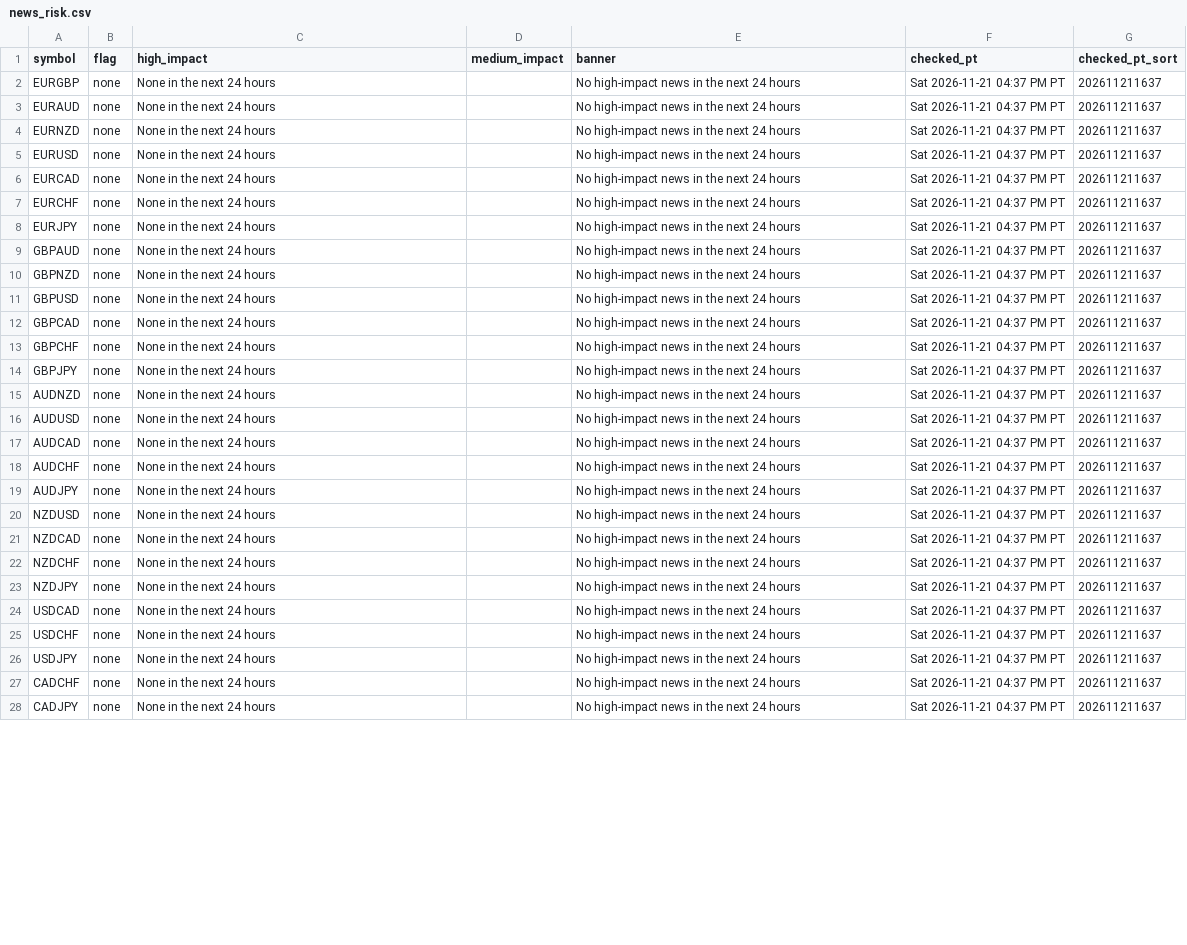
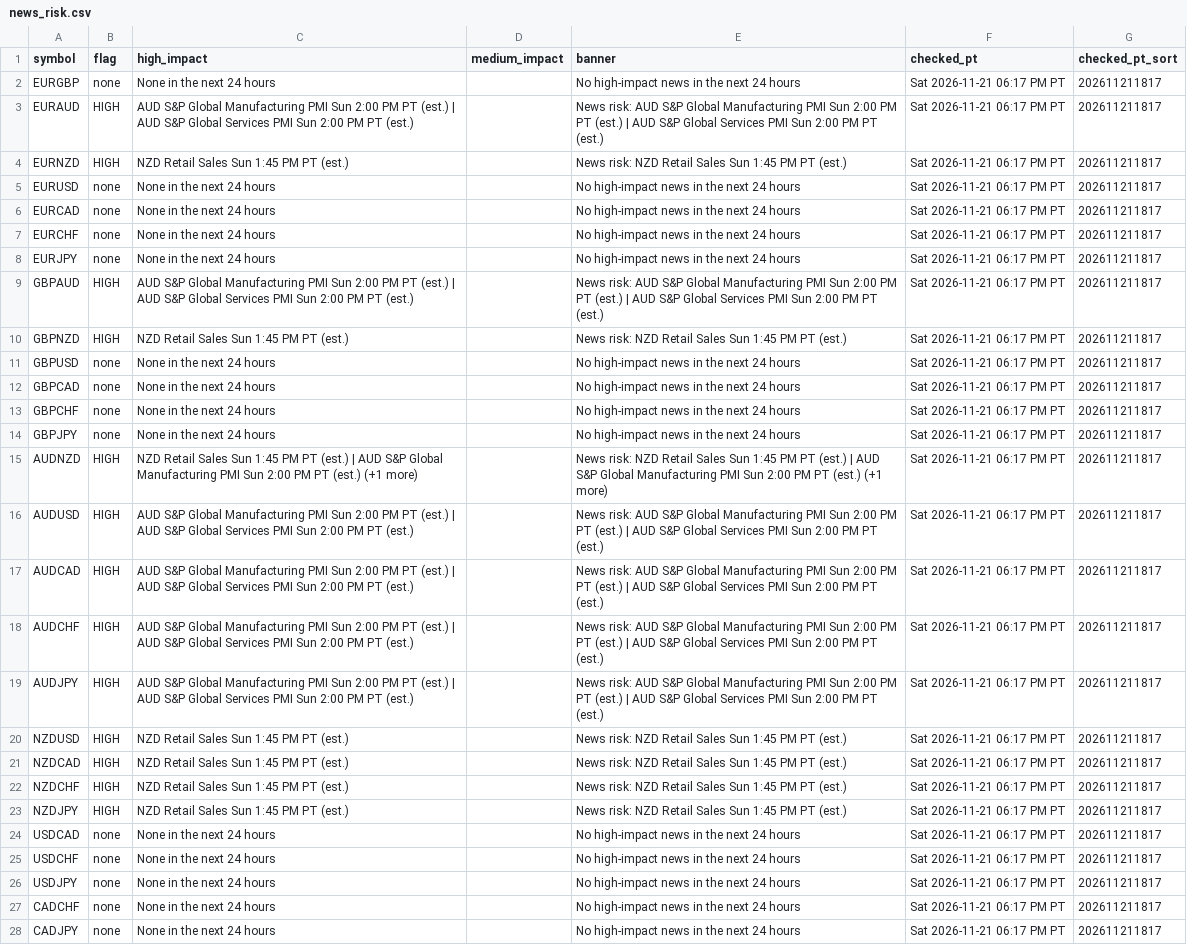
Before and after one commit to PatelNicknp/nicks-edge-dashboard, a CSV file: output/news_risk.csv, drawn as a sheet; only a part is shown; the diff covers the shown part only; the diff names each change by its address in the sheet, - before the commit and + after, or states it on an @@ line.

Commit message:
Update data 2026-11-22T02:19Z

```diff
--- a/output/news_risk.csv
+++ b/output/news_risk.csv
-F2:F28 (checked_pt): Sat 2026-11-21 04:37 PM PT
+F2:F28 (checked_pt): Sat 2026-11-21 06:17 PM PT
-G2:G28 (checked_pt_sort): 202611211637
+G2:G28 (checked_pt_sort): 202611211817
-B3:B4 (flag): none
+B3:B4 (flag): HIGH
-C3 (high_impact): None in the next 24 hours
+C3 (high_impact): AUD S&P Global Manufacturing PMI Sun 2:00 PM PT (est.) | AUD S&P Global Services PMI Sun 2:00 PM PT (est.)
-E3 (banner): No high-impact news in the next 24 hours
+E3 (banner): News risk: AUD S&P Global Manufacturing PMI Sun 2:00 PM PT (est.) | AUD S&P Global Services PMI Sun 2:00 PM PT (est.)
-C4 (high_impact): None in the next 24 hours
+C4 (high_impact): NZD Retail Sales Sun 1:45 PM PT (est.)
-E4 (banner): No high-impact news in the next 24 hours
+E4 (banner): News risk: NZD Retail Sales Sun 1:45 PM PT (est.)
-B9:B10 (flag): none
+B9:B10 (flag): HIGH
-C9 (high_impact): None in the next 24 hours
+C9 (high_impact): AUD S&P Global Manufacturing PMI Sun 2:00 PM PT (est.) | AUD S&P Global Services PMI Sun 2:00 PM PT (est.)
-E9 (banner): No high-impact news in the next 24 hours
+E9 (banner): News risk: AUD S&P Global Manufacturing PMI Sun 2:00 PM PT (est.) | AUD S&P Global Services PMI Sun 2:00 PM PT (est.)
-C10 (high_impact): None in the next 24 hours
+C10 (high_impact): NZD Retail Sales Sun 1:45 PM PT (est.)
-E10 (banner): No high-impact news in the next 24 hours
+E10 (banner): News risk: NZD Retail Sales Sun 1:45 PM PT (est.)
-B15:B23 (flag): none
+B15:B23 (flag): HIGH
-C15 (high_impact): None in the next 24 hours
+C15 (high_impact): NZD Retail Sales Sun 1:45 PM PT (est.) | AUD S&P Global Manufacturing PMI Sun 2:00 PM PT (est.) (+1 more)
-E15 (banner): No high-impact news in the next 24 hours
+E15 (banner): News risk: NZD Retail Sales Sun 1:45 PM PT (est.) | AUD S&P Global Manufacturing PMI Sun 2:00 PM PT (est.) (+1 more)
-C16:C19 (high_impact): None in the next 24 hours
+C16:C19 (high_impact): AUD S&P Global Manufacturing PMI Sun 2:00 PM PT (est.) | AUD S&P Global Services PMI Sun 2:00 PM PT (est.)
-E16:E19 (banner): No high-impact news in the next 24 hours
+E16:E19 (banner): News risk: AUD S&P Global Manufacturing PMI Sun 2:00 PM PT (est.) | AUD S&P Global Services PMI Sun 2:00 PM PT (est.)
-C20:C23 (high_impact): None in the next 24 hours
+C20:C23 (high_impact): NZD Retail Sales Sun 1:45 PM PT (est.)
-E20:E23 (banner): No high-impact news in the next 24 hours
+E20:E23 (banner): News risk: NZD Retail Sales Sun 1:45 PM PT (est.)
```
Also changed, not shown: 60 edited cells elsewhere in this file, output/market_heatmap.csv, output/score_history.csv, 23 other files.
